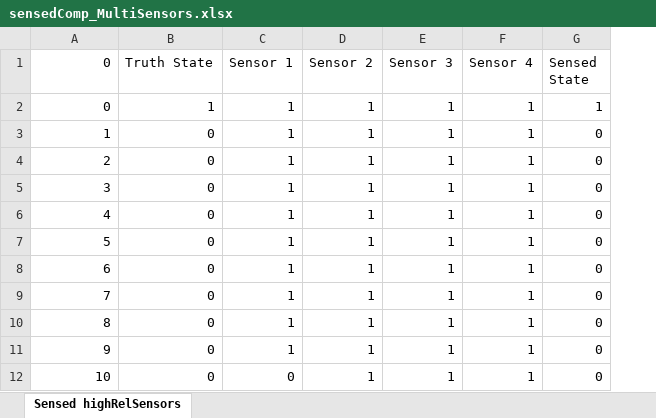
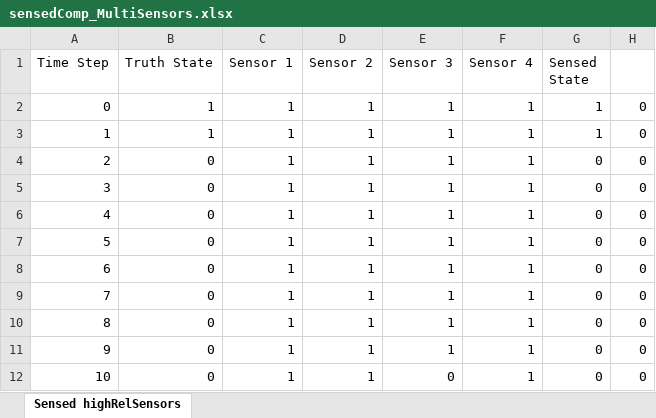
Before and after one commit to andreyaW/KISS, an Excel workbook: shipClassTests/testResults/sensedComp_MultiSensors.xlsx, sheet Sensed highRelSensors, drawn as a sheet; values as stored, in another font and other column widths than the file's, no borders; the diff names each change by its address in the sheet, - before the commit and + after, or states it on an @@ line.

```diff
--- a/shipClassTests/testResults/sensedComp_MultiSensors.xlsx (sheet Sensed highRelSensors)
+++ b/shipClassTests/testResults/sensedComp_MultiSensors.xlsx (sheet Sensed highRelSensors)
+column H, rows 2-12: all 0
-A1: 0
+A1: Time Step
-B3 (Truth State): 0
+B3 (Truth State): 1
-G3 (Sensed State): 0
+G3 (Sensed State): 1
-C12 (Sensor 1): 0
+C12 (Sensor 1): 1
-E12 (Sensor 3): 1
+E12 (Sensor 3): 0
```
Also changed, not shown: shipClassTests/testResults/sensedComp1.xlsx, shipClassTests/testResults/sensedComp_SingleSensors.xlsx, 2 other files.
